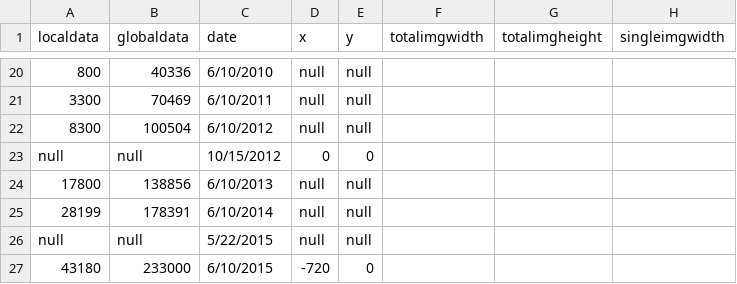
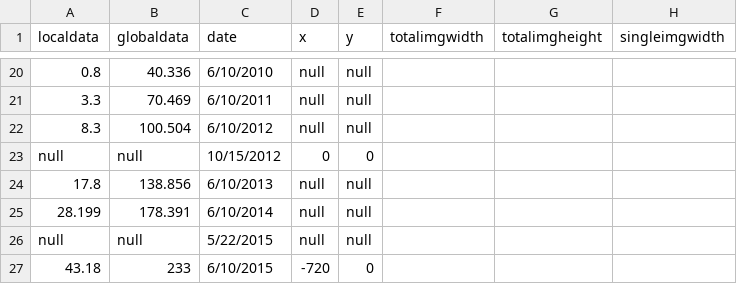
Before and after one commit to CSE512-16S/fp-shirleyswirley-michellejw-hmvantol-phvaillant, a CSV file: final_awesome/timeline/location3.csv, drawn as a sheet; only a part is shown, gaps mark what is left out; the diff covers the shown part only; the diff names each change by its address in the sheet, - before the commit and + after, or states it on an @@ line.

```diff
--- a/final_awesome/timeline/location3.csv
+++ b/final_awesome/timeline/location3.csv
-A20 (localdata): 800
+A20 (localdata): 0.8
-B20 (globaldata): 40336
+B20 (globaldata): 40.336
-A21 (localdata): 3300
+A21 (localdata): 3.3
-B21 (globaldata): 70469
+B21 (globaldata): 70.469
-A22 (localdata): 8300
+A22 (localdata): 8.3
-B22 (globaldata): 100504
+B22 (globaldata): 100.504
-A24 (localdata): 17800
+A24 (localdata): 17.8
-B24 (globaldata): 138856
+B24 (globaldata): 138.856
-A25 (localdata): 28199
+A25 (localdata): 28.199
-B25 (globaldata): 178391
+B25 (globaldata): 178.391
-A27 (localdata): 43180
+A27 (localdata): 43.18
-B27 (globaldata): 233000
+B27 (globaldata): 233
```
Also changed, not shown: 31 edited cells elsewhere in this file, 6 other files.
